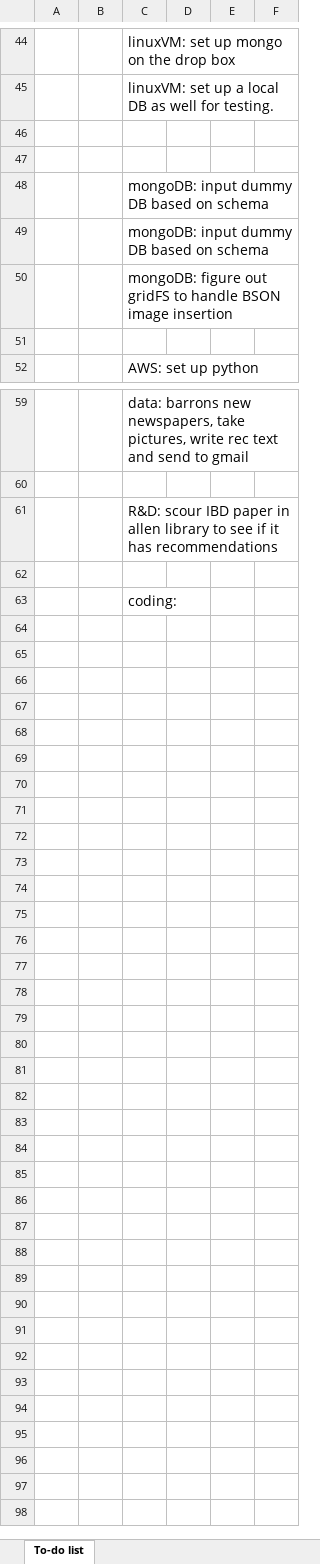
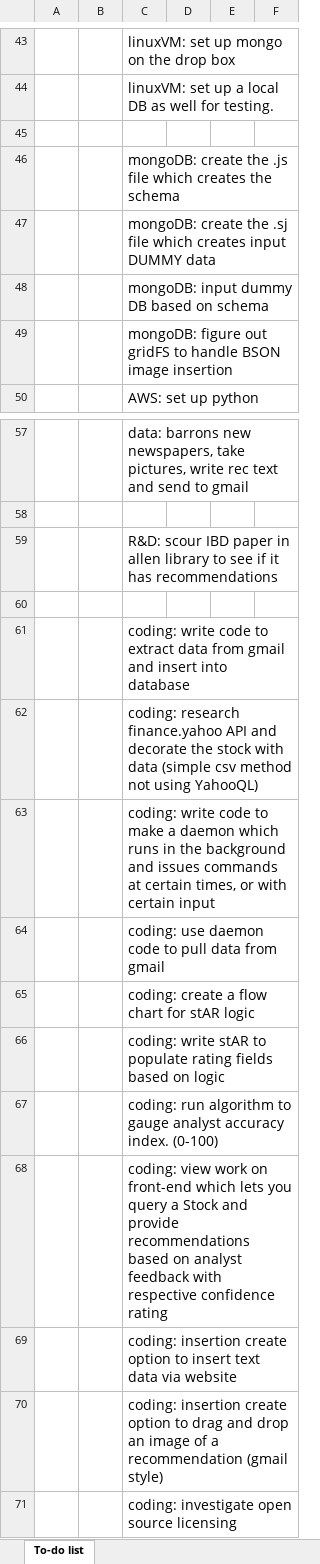
Before and after one commit to knail1/stocrates, an Excel workbook: etc/stocrates-AI-List.xlsx, sheet To-do list, drawn as a sheet; only a part is shown, gaps mark what is left out; values as stored, in another font and other column widths than the file's, no borders; conditional formats and table styles not drawn; removed rows and columns are numbered as before the commit, all else as after; the diff covers the shown part only; the diff names each change by its address in the sheet, - before the commit and + after, or states it on an @@ line.

Commit message:
new action list for solo work

```diff
--- a/etc/stocrates-AI-List.xlsx (sheet To-do list)
+++ b/etc/stocrates-AI-List.xlsx (sheet To-do list)
-C46: (empty)
+C46: mongoDB: create the .js file which creates the schema
-C47: mongoDB: input dummy DB based on schema
+C47: mongoDB: create the .sj file which creates input DUMMY data
-row 51: (empty)
-C61: coding:
+C61: coding: write code to extract data from gmail and insert into database
+row 62:  |  | coding: research finance.yahoo API and decorate the stock with data (simple csv method not using YahooQL)
+row 63:  |  | coding: write code to make a daemon which runs in the background and issues commands at certain times, or with certain input
+row 64:  |  | coding: use daemon code to pull data from gmail
+row 65:  |  | coding: create a flow chart for stAR logic
+row 66:  |  | coding: write stAR to populate rating fields based on logic
+row 67:  |  | coding: run algorithm to gauge analyst accuracy index. (0-100)
+row 68:  |  | coding: view work on front-end which lets you query a Stock and provide recommendations based on analyst feedback with respective confidence rating
+row 69:  |  | coding: insertion create option to insert text data via website
+row 70:  |  | coding: insertion create option to drag and drop an image of a recommendation (gmail style)
+row 71:  |  | coding: investigate open source licensing
```
Also changed, not shown: 23 removed rows and 10 hidden or unhidden rows elsewhere in this sheet, hidden cells.
